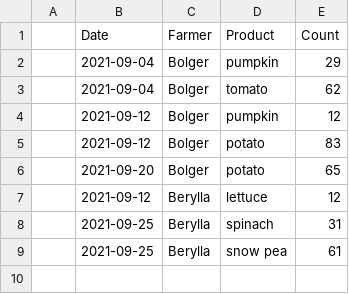
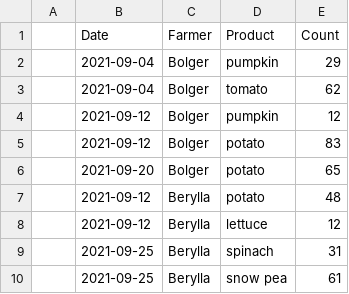
Before and after one commit to erikaduan/sparql_with_hobbits, a CSV file: data/raw_data/farming.csv, drawn as a sheet.

```diff
--- a/data/raw_data/farming.csv
+++ b/data/raw_data/farming.csv
@@ -6,2 +6,3 @@
 ,2021-09-20,Bolger,potato,65
+,2021-09-12,Berylla,potato,48
 ,2021-09-12,Berylla,lettuce,12
```
Also changed, not shown: data/raw_data/shops_register.csv, 8 other files.
